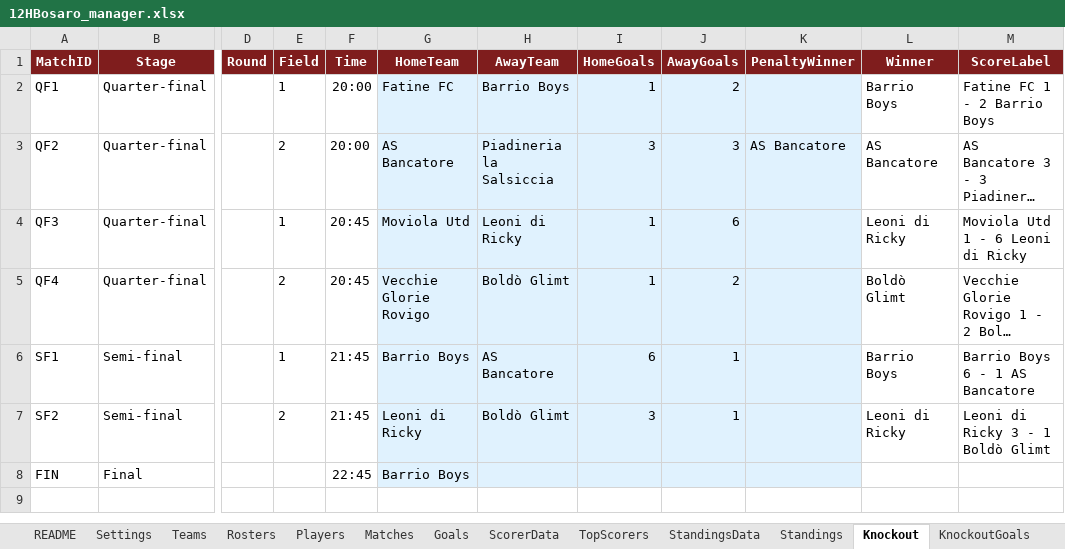
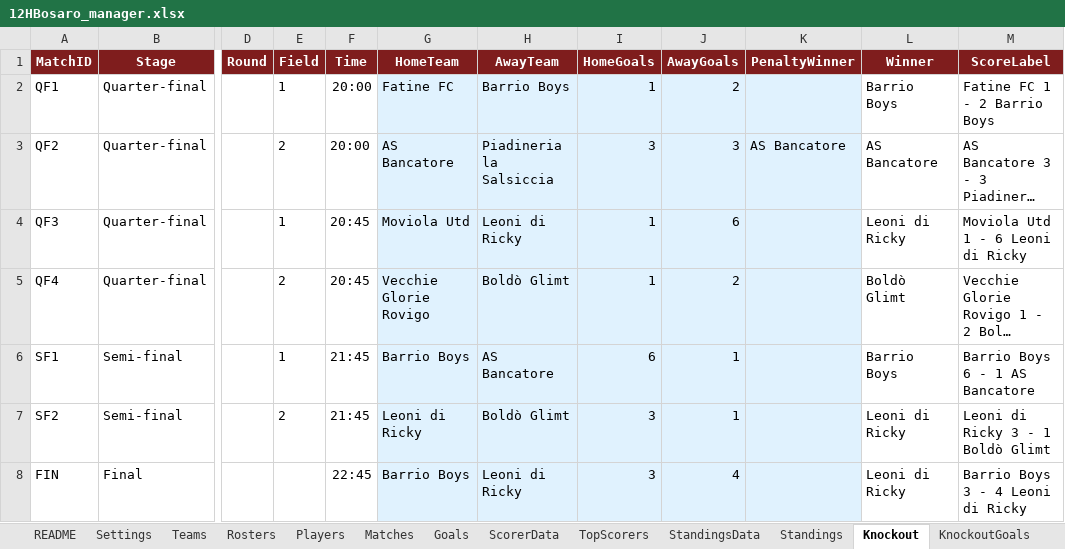
Before and after one commit to Danielm222/12orebosaro, an Excel workbook: 12HBosaro_manager.xlsx, sheet Knockout, drawn as a sheet; only a part is shown, gaps mark what is left out; long unchanged cells end in …; values as stored, in another font and other column widths than the file's, no borders; the diff names each change by its address in the sheet, - before the commit and + after, or states it on an @@ line.

```diff
--- a/12HBosaro_manager.xlsx (sheet Knockout)
+++ b/12HBosaro_manager.xlsx (sheet Knockout)
-H8 (AwayTeam): (empty)
+H8 (AwayTeam): Leoni di Ricky
-I8 (HomeGoals): (empty)
+I8 (HomeGoals): 3
-J8 (AwayGoals): (empty)
+J8 (AwayGoals): 4
-L8 (Winner): (empty)
+L8 (Winner): Leoni di Ricky
-M8 (ScoreLabel): (empty)
+M8 (ScoreLabel): Barrio Boys 3 - 4 Leoni di Ricky
```
Also changed, not shown: sheet Export, sheet KnockoutGoals, sheet TopScorers, sheet ScorerData.
